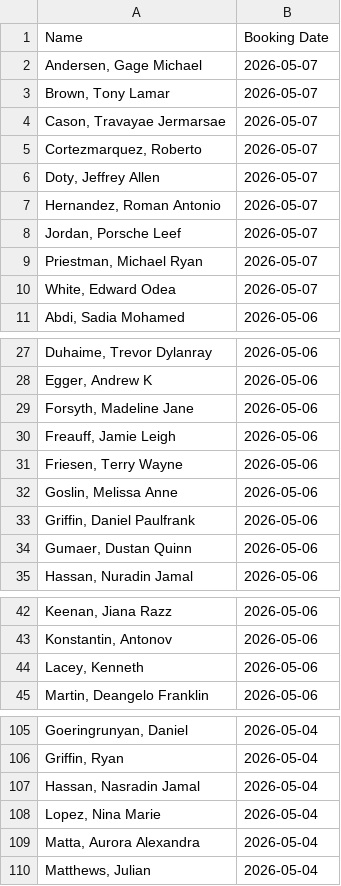
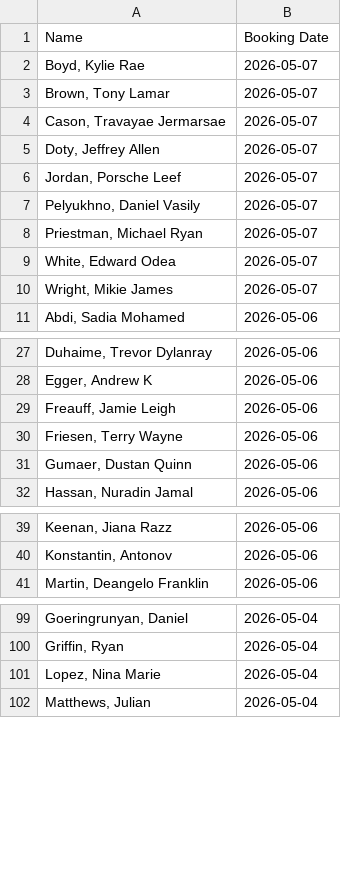
Before and after one commit to NguyenDa18/Portland-Jail-Data-Crawler, a CSV file: csvs/inmate_bookings.csv, drawn as a sheet; only a part is shown, gaps mark what is left out; the diff covers the shown part only.

```diff
--- a/csvs/inmate_bookings.csv
+++ b/csvs/inmate_bookings.csv
@@ -1,11 +1,11 @@
 Name,Booking Date
-"Andersen, Gage Michael",2026-05-07
+"Boyd, Kylie Rae",2026-05-07
 "Brown, Tony Lamar",2026-05-07
 "Cason, Travayae Jermarsae",2026-05-07
-"Cortezmarquez, Roberto ",2026-05-07
 "Doty, Jeffrey Allen",2026-05-07
-"Hernandez, Roman Antonio",2026-05-07
 "Jordan, Porsche Leef",2026-05-07
+"Pelyukhno, Daniel Vasily",2026-05-07
 "Priestman, Michael Ryan",2026-05-07
 "White, Edward Odea",2026-05-07
+"Wright, Mikie James",2026-05-07
 "Abdi, Sadia Mohamed",2026-05-06
@@ -28,7 +28,4 @@ Name,Booking Date
 "Egger, Andrew K",2026-05-06
-"Forsyth, Madeline Jane",2026-05-06
 "Freauff, Jamie Leigh",2026-05-06
 "Friesen, Terry Wayne",2026-05-06
-"Goslin, Melissa Anne",2026-05-06
-"Griffin, Daniel Paulfrank",2026-05-06
 "Gumaer, Dustan Quinn",2026-05-06
@@ -43,3 +40,2 @@ Name,Booking Date
 "Konstantin, Antonov ",2026-05-06
-"Lacey, Kenneth ",2026-05-06
 "Martin, Deangelo Franklin",2026-05-06
@@ -106,5 +100,3 @@ Name,Booking Date
 "Griffin, Ryan ",2026-05-04
-"Hassan, Nasradin Jamal",2026-05-04
 "Lopez, Nina Marie",2026-05-04
-"Matta, Aurora Alexandra",2026-05-04
 "Matthews, Julian ",2026-05-04
```
Also changed, not shown: 2 removed rows elsewhere in this file, csvs/inmate_charges.csv, csvs/inmate_details.csv.
